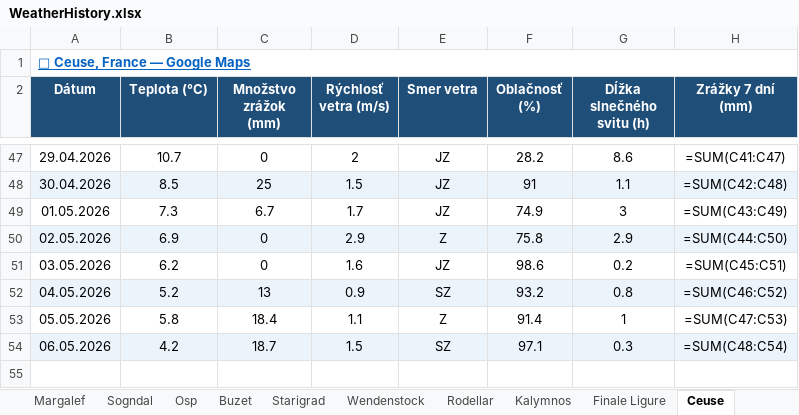
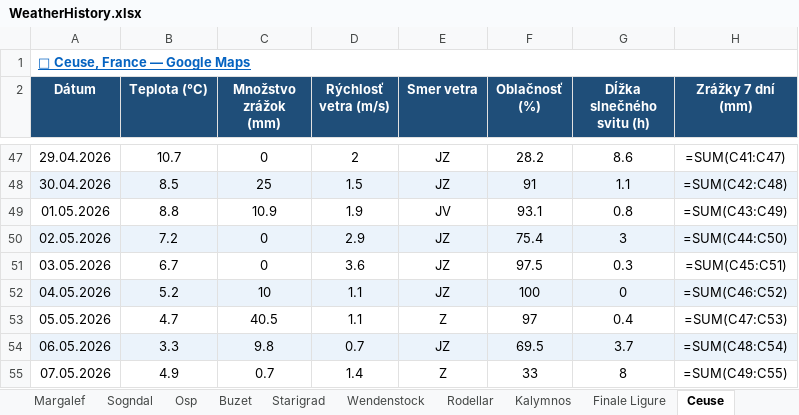
Before and after one commit to slavo1976/AgentWeather, an Excel workbook: WeatherHistory.xlsx, sheet Ceuse, drawn as a sheet; only a part is shown, gaps mark what is left out; values as stored, in another font and other column widths than the file's, no borders; formulas without a stored value are shown as written; the diff names each change by its address in the sheet, - before the commit and + after, or states it on an @@ line.

```diff
--- a/WeatherHistory.xlsx (sheet Ceuse)
+++ b/WeatherHistory.xlsx (sheet Ceuse)
-B49 (Teplota (°C)): 7.3
+B49 (Teplota (°C)): 8.8
-C49 (Množstvo zrážok (mm)): 6.7
+C49 (Množstvo zrážok (mm)): 10.9
-D49 (Rýchlosť vetra (m/s)): 1.7
+D49 (Rýchlosť vetra (m/s)): 1.9
-E49 (Smer vetra): JZ
+E49 (Smer vetra): JV
-F49 (Oblačnosť (%)): 74.9
+F49 (Oblačnosť (%)): 93.1
-G49 (Dĺžka slnečného svitu (h)): 3
+G49 (Dĺžka slnečného svitu (h)): 0.8
-B50 (Teplota (°C)): 6.9
+B50 (Teplota (°C)): 7.2
-E50 (Smer vetra): Z
+E50 (Smer vetra): JZ
-F50 (Oblačnosť (%)): 75.8
+F50 (Oblačnosť (%)): 75.4
-G50 (Dĺžka slnečného svitu (h)): 2.9
+G50 (Dĺžka slnečného svitu (h)): 3
-B51 (Teplota (°C)): 6.2
+B51 (Teplota (°C)): 6.7
-D51 (Rýchlosť vetra (m/s)): 1.6
+D51 (Rýchlosť vetra (m/s)): 3.6
-F51 (Oblačnosť (%)): 98.6
+F51 (Oblačnosť (%)): 97.5
-G51 (Dĺžka slnečného svitu (h)): 0.2
+G51 (Dĺžka slnečného svitu (h)): 0.3
-C52 (Množstvo zrážok (mm)): 13
+C52 (Množstvo zrážok (mm)): 10
-D52 (Rýchlosť vetra (m/s)): 0.9
+D52 (Rýchlosť vetra (m/s)): 1.1
-E52 (Smer vetra): SZ
+E52 (Smer vetra): JZ
-F52 (Oblačnosť (%)): 93.2
+F52 (Oblačnosť (%)): 100
-G52 (Dĺžka slnečného svitu (h)): 0.8
+G52 (Dĺžka slnečného svitu (h)): 0
-B53 (Teplota (°C)): 5.8
+B53 (Teplota (°C)): 4.7
-C53 (Množstvo zrážok (mm)): 18.4
+C53 (Množstvo zrážok (mm)): 40.5
-F53 (Oblačnosť (%)): 91.4
+F53 (Oblačnosť (%)): 97
-G53 (Dĺžka slnečného svitu (h)): 1
+G53 (Dĺžka slnečného svitu (h)): 0.4
-B54 (Teplota (°C)): 4.2
+B54 (Teplota (°C)): 3.3
-C54 (Množstvo zrážok (mm)): 18.7
+C54 (Množstvo zrážok (mm)): 9.8
-D54 (Rýchlosť vetra (m/s)): 1.5
+D54 (Rýchlosť vetra (m/s)): 0.7
-E54 (Smer vetra): SZ
+E54 (Smer vetra): JZ
-F54 (Oblačnosť (%)): 97.1
+F54 (Oblačnosť (%)): 69.5
-G54 (Dĺžka slnečného svitu (h)): 0.3
+G54 (Dĺžka slnečného svitu (h)): 3.7
+row 55: 07.05.2026 | 4.9 | 0.7 | 1.4 | Z | 33 | 8 | =SUM(C49:C55)
```
Also changed, not shown: sheet Rodellar, sheet Kalymnos, sheet Finale Ligure, sheet Wendenstock, sheet Margalef, sheet Leonidio, 6 more sheets.
